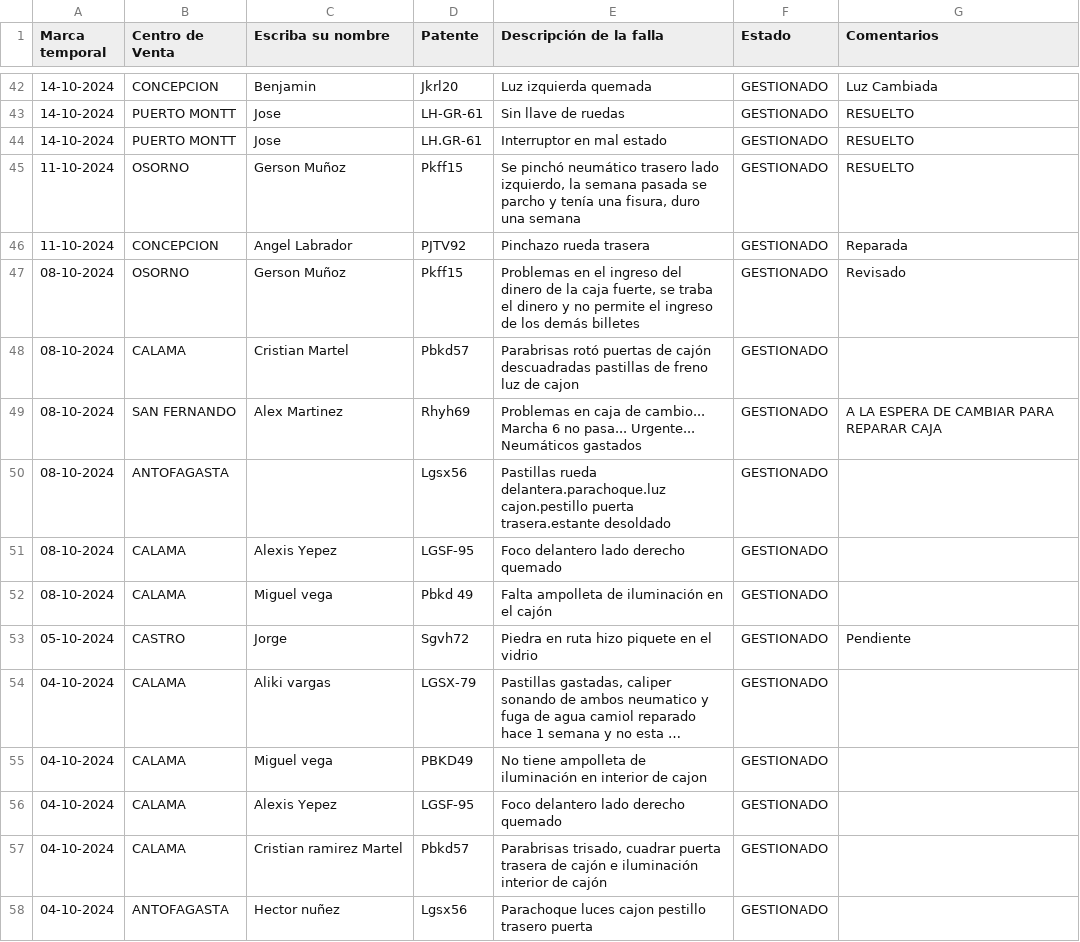
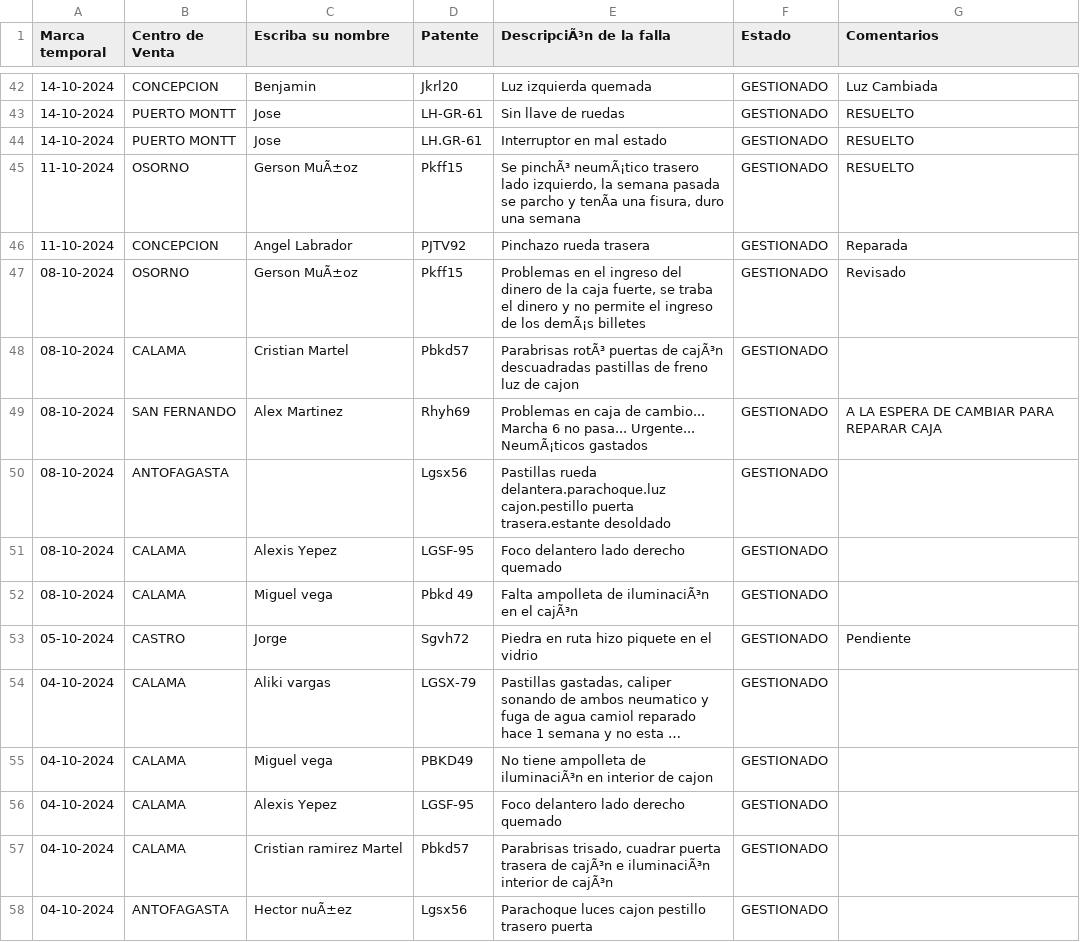
Before and after one commit to dylannn-1/SolicitudVehiculos, a CSV file: datos.csv, drawn as a sheet; only a part is shown, gaps mark what is left out; long unchanged cells end in …; the diff covers the shown part only; the diff names each change by its address in the sheet, - before the commit and + after, or states it on an @@ line.

Commit message:
Add files via upload

```diff
--- a/datos.csv
+++ b/datos.csv
-E1: Descripción de la falla
+E1: DescripciÃ³n de la falla
-C45 (Escriba su nombre): Gerson Muñoz
+C45 (Escriba su nombre): Gerson MuÃ±oz
-E45 (DescripciÃ³n de la falla): Se pinchó neumático trasero lado izquierdo, la semana pasada se parcho y tenía una fisura,…
+E45 (DescripciÃ³n de la falla): Se pinchÃ³ neumÃ¡tico trasero lado izquierdo, la semana pasada se parcho y tenÃa una fisura,…
-C47 (Escriba su nombre): Gerson Muñoz
+C47 (Escriba su nombre): Gerson MuÃ±oz
-E47 (DescripciÃ³n de la falla): …de los demás billetes
+E47 (DescripciÃ³n de la falla): …de los demÃ¡s billetes
-E48 (DescripciÃ³n de la falla): Parabrisas rotó puertas de cajón descuadradas pastillas…
+E48 (DescripciÃ³n de la falla): Parabrisas rotÃ³ puertas de cajÃ³n descuadradas pastillas…
-E49 (DescripciÃ³n de la falla): …pasa... Urgente... Neumáticos gastados
+E49 (DescripciÃ³n de la falla): …pasa... Urgente... NeumÃ¡ticos gastados
-E52 (DescripciÃ³n de la falla): Falta ampolleta de iluminación en el cajón
+E52 (DescripciÃ³n de la falla): Falta ampolleta de iluminaciÃ³n en el cajÃ³n
-E55 (DescripciÃ³n de la falla): …ampolleta de iluminación en interior…
+E55 (DescripciÃ³n de la falla): …ampolleta de iluminaciÃ³n en interior…
-E57 (DescripciÃ³n de la falla): …trasera de cajón e iluminación interior de cajón
+E57 (DescripciÃ³n de la falla): …trasera de cajÃ³n e iluminaciÃ³n interior de cajÃ³n
-C58 (Escriba su nombre): Hector nuñez
+C58 (Escriba su nombre): Hector nuÃ±ez
```
Also changed, not shown: 44 edited cells elsewhere in this file.
